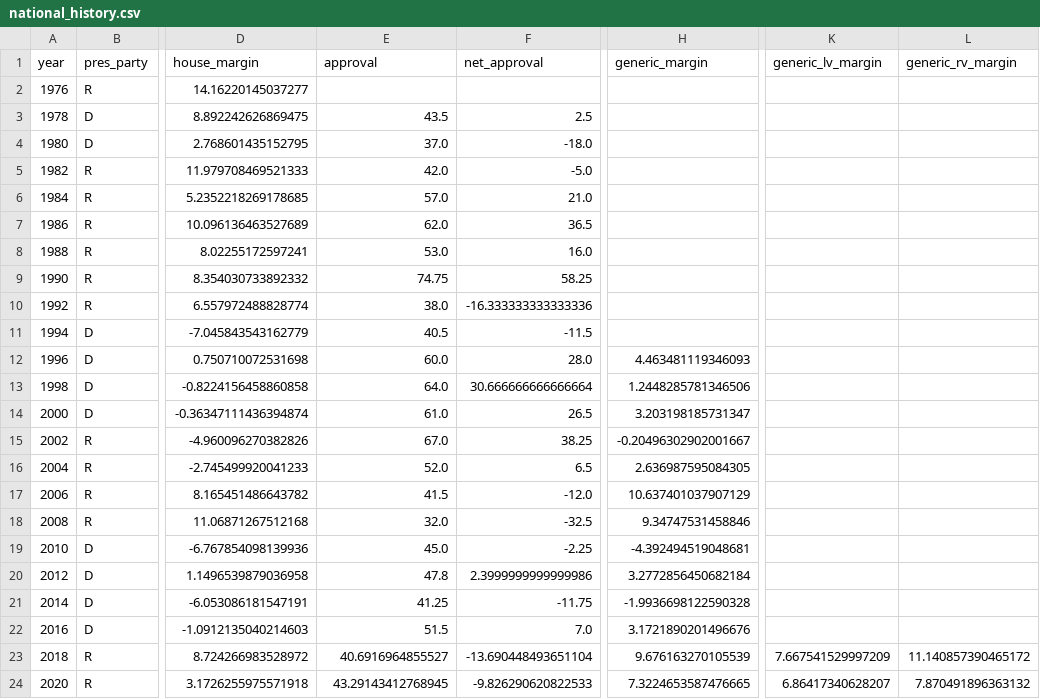
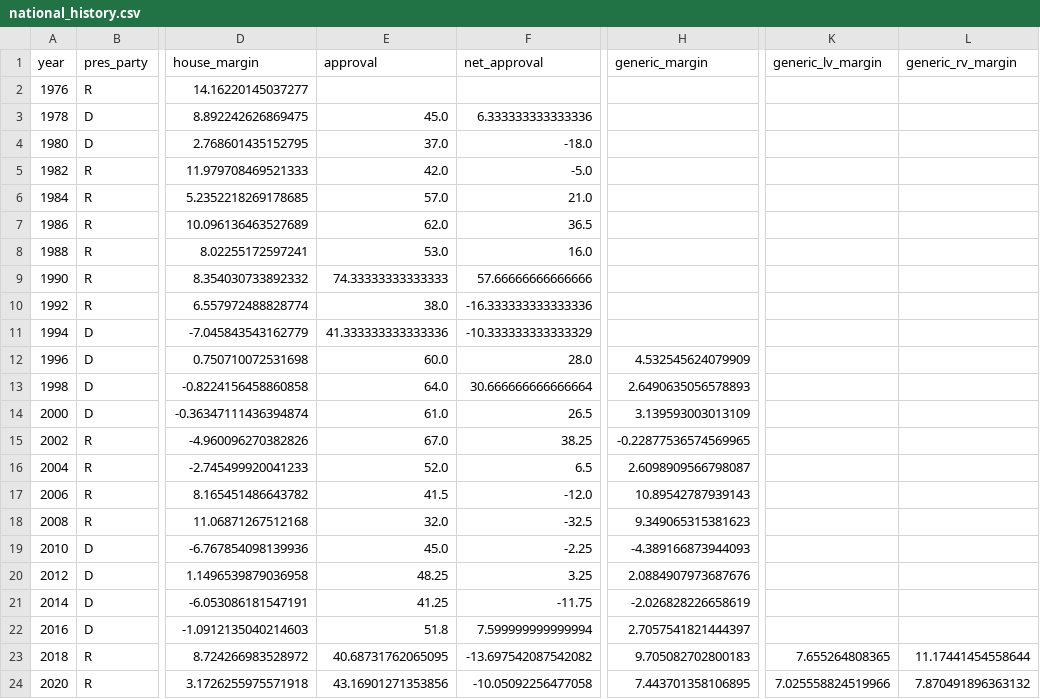
Before and after one commit to kurtawirth/whoshowsup, a CSV file: data/processed/national_history.csv, drawn as a sheet; only a part is shown, gaps mark what is left out; the diff covers the shown part only; the diff names each change by its address in the sheet, - before the commit and + after, or states it on an @@ line.

```diff
--- a/data/processed/national_history.csv
+++ b/data/processed/national_history.csv
-E3 (approval): 43.5
+E3 (approval): 45.0
-F3 (net_approval): 2.5
+F3 (net_approval): 6.333333333333336
-E9 (approval): 74.75
+E9 (approval): 74.33333333333333
-F9 (net_approval): 58.25
+F9 (net_approval): 57.66666666666666
-E11 (approval): 40.5
+E11 (approval): 41.333333333333336
-F11 (net_approval): -11.5
+F11 (net_approval): -10.333333333333329
-H12 (generic_margin): 4.463481119346093
+H12 (generic_margin): 4.532545624079909
-H13 (generic_margin): 1.2448285781346506
+H13 (generic_margin): 2.6490635056578893
-H14 (generic_margin): 3.203198185731347
+H14 (generic_margin): 3.139593003013109
-H15 (generic_margin): -0.20496302902001667
+H15 (generic_margin): -0.22877536574569965
-H16 (generic_margin): 2.636987595084305
+H16 (generic_margin): 2.6098909566798087
-H17 (generic_margin): 10.637401037907129
+H17 (generic_margin): 10.89542787939143
-H18 (generic_margin): 9.34747531458846
+H18 (generic_margin): 9.349065315381623
-H19 (generic_margin): -4.392494519048681
+H19 (generic_margin): -4.389166873944093
-E20 (approval): 47.8
+E20 (approval): 48.25
-F20 (net_approval): 2.3999999999999986
+F20 (net_approval): 3.25
-H20 (generic_margin): 3.2772856450682184
+H20 (generic_margin): 2.0884907973687676
-H21 (generic_margin): -1.9936698122590328
+H21 (generic_margin): -2.026828226658619
-E22 (approval): 51.5
+E22 (approval): 51.8
-F22 (net_approval): 7.0
+F22 (net_approval): 7.599999999999994
-H22 (generic_margin): 3.1721890201496676
+H22 (generic_margin): 2.7057541821444397
-E23 (approval): 40.6916964855527
+E23 (approval): 40.68731762065095
-F23 (net_approval): -13.690448493651104
+F23 (net_approval): -13.697542087542082
-H23 (generic_margin): 9.676163270105539
+H23 (generic_margin): 9.705082702800183
-K23 (generic_lv_margin): 7.667541529997209
+K23 (generic_lv_margin): 7.655264808365
-L23 (generic_rv_margin): 11.140857390465172
+L23 (generic_rv_margin): 11.17441454558644
-E24 (approval): 43.29143412768945
+E24 (approval): 43.16901271353856
-F24 (net_approval): -9.826290620822533
+F24 (net_approval): -10.05092256477058
-H24 (generic_margin): 7.3224653587476665
+H24 (generic_margin): 7.443701358106895
-K24 (generic_lv_margin): 6.86417340628207
+K24 (generic_lv_margin): 7.025558824519966
```
Also changed, not shown: 14 edited cells elsewhere in this file, data/processed/polls_2026_approval.csv, data/processed/polls_2026_generic.csv, 17 other files.
